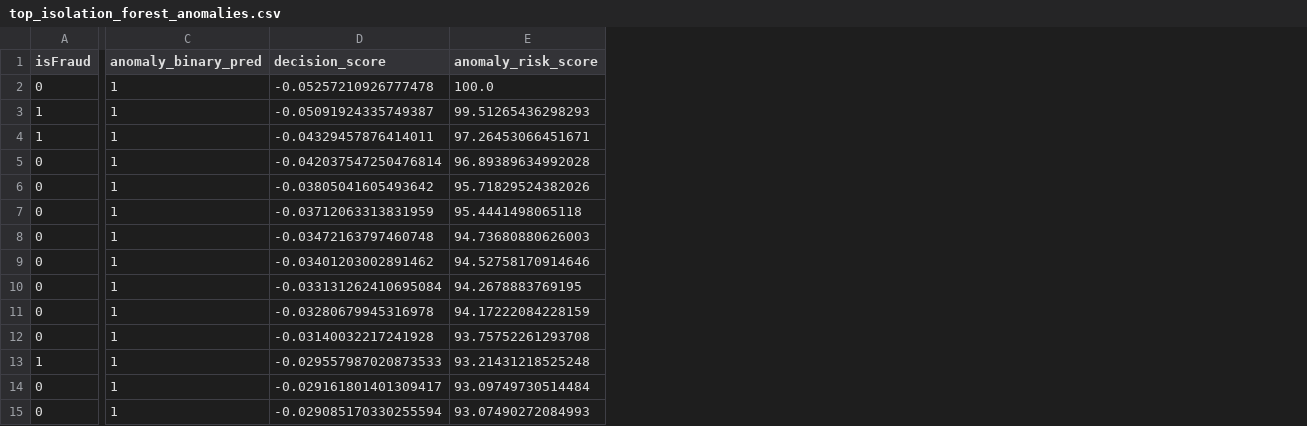
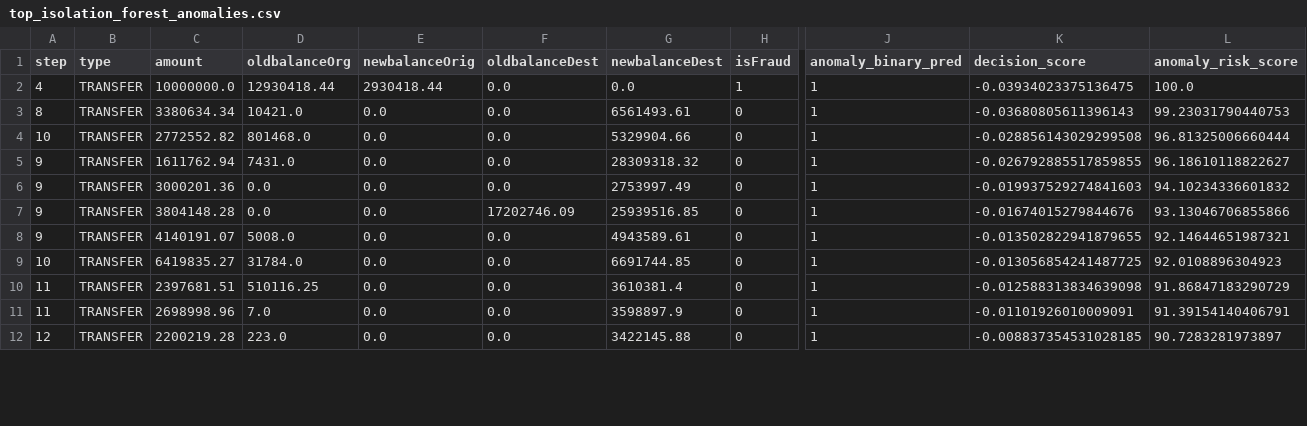
Before and after one commit to enxxxi/TrustGuardAI, a CSV file: ai/outputs/top_isolation_forest_anomalies.csv, drawn as a sheet; only a part is shown, gaps mark what is left out; removed rows and columns are numbered as before the commit, all else as after; rows hold the shown columns only; the diff covers the shown part only; the diff names each change by its address in the sheet, - before the commit and + after, or states it on an @@ line.

```diff
--- a/ai/outputs/top_isolation_forest_anomalies.csv
+++ b/ai/outputs/top_isolation_forest_anomalies.csv
+column A (step), rows 2-12: 4 | 8 | 10 | 9 | 9 | 9 | 9 | 10 | 11 | 11 | 12
+column B (type), rows 2-12: all TRANSFER
+column C (amount), rows 2-12: 10000000.0 | 3380634.34 | 2772552.82 | 1611762.94 | 3000201.36 | 3804148.28 | 4140191.07 | 6419835.27 | 2397681.51 | 2698998.96 | 2200219.28
+column D (oldbalanceOrg), rows 2-12: 12930418.44 | 10421.0 | 801468.0 | 7431.0 | 0.0 | 0.0 | 5008.0 | 31784.0 | 510116.25 | 7.0 | 223.0
+column E (newbalanceOrig), rows 2-12: 2930418.44 | 0.0 | 0.0 | 0.0 | 0.0 | 0.0 | 0.0 | 0.0 | 0.0 | 0.0 | 0.0
+column F (oldbalanceDest), rows 2-12: 0.0 | 0.0 | 0.0 | 0.0 | 0.0 | 17202746.09 | 0.0 | 0.0 | 0.0 | 0.0 | 0.0
+column G (newbalanceDest), rows 2-12: 0.0 | 6561493.61 | 5329904.66 | 28309318.32 | 2753997.49 | 25939516.85 | 4943589.61 | 6691744.85 | 3610381.4 | 3598897.9 | 3422145.88
-row 2: 0 | 1 | -0.05257210926777478 | 100.0
-K2 (decision_score): -0.05091924335749387
+K2 (decision_score): -0.03934023375136475
-L2 (anomaly_risk_score): 99.51265436298293
+L2 (anomaly_risk_score): 100.0
-row 4: 1 | 1 | -0.04329457876414011 | 97.26453066451671
-K3 (decision_score): -0.042037547250476814
+K3 (decision_score): -0.03680805611396143
-L3 (anomaly_risk_score): 96.89389634992028
+L3 (anomaly_risk_score): 99.23031790440753
-K4 (decision_score): -0.03805041605493642
+K4 (decision_score): -0.028856143029299508
-L4 (anomaly_risk_score): 95.71829524382026
+L4 (anomaly_risk_score): 96.81325006660444
-K5 (decision_score): -0.03712063313831959
+K5 (decision_score): -0.026792885517859855
-L5 (anomaly_risk_score): 95.4441498065118
+L5 (anomaly_risk_score): 96.18610118822627
-K6 (decision_score): -0.03472163797460748
+K6 (decision_score): -0.019937529274841603
-L6 (anomaly_risk_score): 94.73680880626003
+L6 (anomaly_risk_score): 94.10234336601832
-K7 (decision_score): -0.03401203002891462
+K7 (decision_score): -0.01674015279844676
-L7 (anomaly_risk_score): 94.52758170914646
+L7 (anomaly_risk_score): 93.13046706855866
-K8 (decision_score): -0.033131262410695084
+K8 (decision_score): -0.013502822941879655
-L8 (anomaly_risk_score): 94.2678883769195
+L8 (anomaly_risk_score): 92.14644651987321
-K9 (decision_score): -0.03280679945316978
+K9 (decision_score): -0.013056854241487725
-L9 (anomaly_risk_score): 94.17222084228159
+L9 (anomaly_risk_score): 92.0108896304923
-K10 (decision_score): -0.03140032217241928
+K10 (decision_score): -0.012588313834639098
-L10 (anomaly_risk_score): 93.75752261293708
+L10 (anomaly_risk_score): 91.86847183290729
-row 13: 1 | 1 | -0.029557987020873533 | 93.21431218525248
-K11 (decision_score): -0.029161801401309417
+K11 (decision_score): -0.01101926010009091
-L11 (anomaly_risk_score): 93.09749730514484
+L11 (anomaly_risk_score): 91.39154140406791
-K12 (decision_score): -0.029085170330255594
+K12 (decision_score): -0.008837354531028185
-L12 (anomaly_risk_score): 93.07490272084993
+L12 (anomaly_risk_score): 90.7283281973897
```
Also changed, not shown: 3 added rows and 12 edited cells elsewhere in this file, 17 other files.
